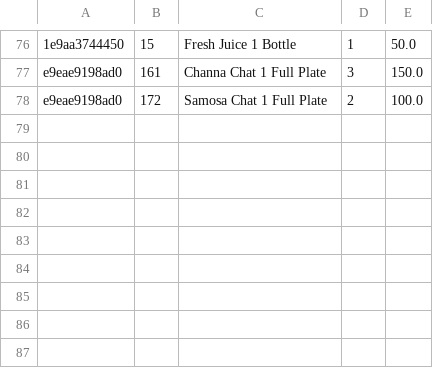
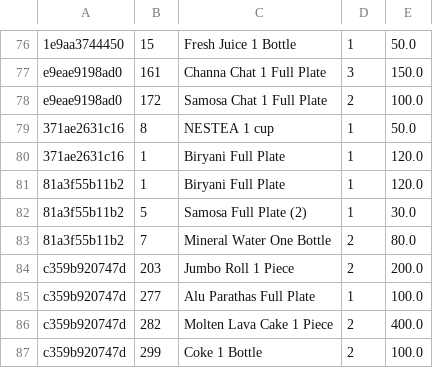
Before and after one commit to rohailtaha/Cafe-App, a CSV file: orderedItems.csv, drawn as a sheet; only a part is shown, gaps mark what is left out; the diff names each change by its address in the sheet, - before the commit and + after, or states it on an @@ line.

```diff
--- a/orderedItems.csv
+++ b/orderedItems.csv
+row 79: 371ae2631c16 | 8 | NESTEA 1 cup | 1 | 50.0
+row 80: 371ae2631c16 | 1 | Biryani Full Plate | 1 | 120.0
+row 81: 81a3f55b11b2 | 1 | Biryani Full Plate | 1 | 120.0
+row 82: 81a3f55b11b2 | 5 | Samosa Full Plate (2) | 1 | 30.0
+row 83: 81a3f55b11b2 | 7 | Mineral Water One Bottle | 2 | 80.0
+row 84: c359b920747d | 203 | Jumbo Roll 1 Piece | 2 | 200.0
+row 85: c359b920747d | 277 | Alu Parathas Full Plate | 1 | 100.0
+row 86: c359b920747d | 282 | Molten Lava Cake 1 Piece | 2 | 400.0
+row 87: c359b920747d | 299 | Coke 1 Bottle | 2 | 100.0
```
Also changed, not shown: Users.csv, orderDetails.csv, 16 other files.
